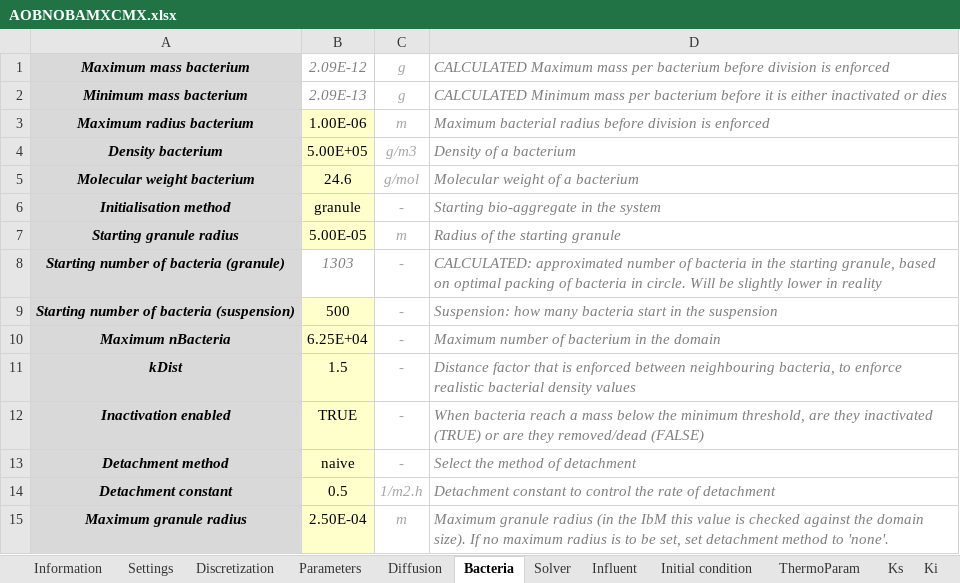
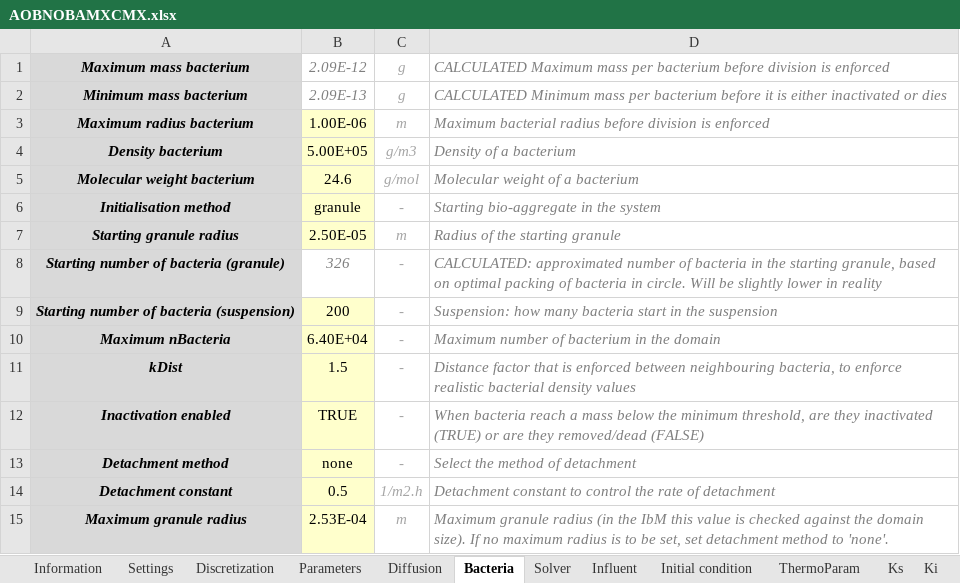
Before and after one commit to Computational-Platform-IbM/IbM, an Excel workbook: planning/Excels/Templates/AOBNOBAMXCMX.xlsx, sheet Bacteria, drawn as a sheet; values as stored, in another font and other column widths than the file's, no borders; conditional formats not drawn; the diff names each change by its address in the sheet, - before the commit and + after, or states it on an @@ line.

```diff
--- a/planning/Excels/Templates/AOBNOBAMXCMX.xlsx (sheet Bacteria)
+++ b/planning/Excels/Templates/AOBNOBAMXCMX.xlsx (sheet Bacteria)
-B7: 5.00E-05
+B7: 2.50E-05
-B8: 1303
+B8: 326
-B9: 500
+B9: 200
-B10: 6.25E+04
+B10: 6.40E+04
-B13: naive
+B13: none
-B15: 2.50E-04
+B15: 2.53E-04
```
Also changed, not shown: sheet Parameters, sheet Discretization, sheet Influent, sheet Ki, sheet Yield, sheet Settings, 1 more sheet, planning/Excels/Templates/AOBNOBAMX.xlsx, 2 other files.
